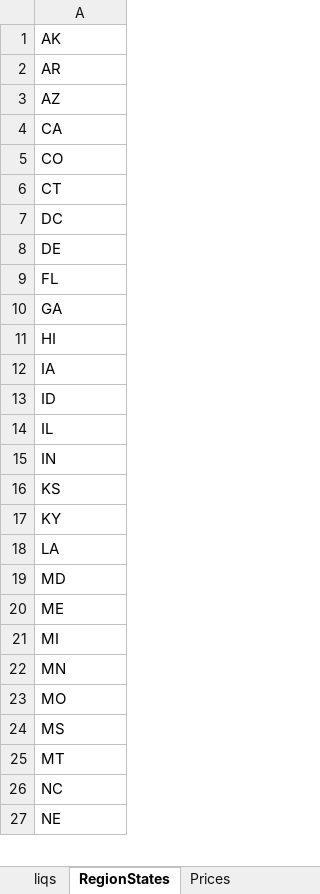
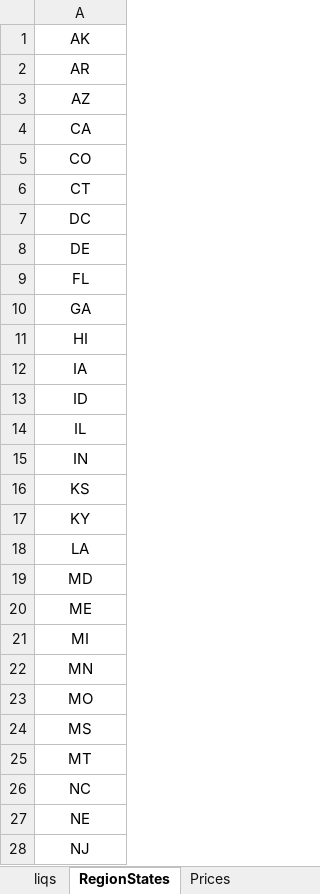
Before and after one commit to ENGINETEC/pstablerates, an Excel workbook: Table Rates/liqs.xlsx, sheet RegionStates, drawn as a sheet; only a part is shown; values as stored, in another font and other column widths than the file's, no borders; the diff covers the shown part only; the diff names each change by its address in the sheet, - before the commit and + after, or states it on an @@ line.

```diff
--- a/Table Rates/liqs.xlsx (sheet RegionStates)
+++ b/Table Rates/liqs.xlsx (sheet RegionStates)
-A1:A27 alignment: left
+A1:A27 alignment: center
+row 28: NJ
```
Also changed, not shown: cell formats elsewhere in this sheet, sheet liqs, sheet Prices, Retailers4.xlsx, Table Rates/LOLEA_sangria.xlsx, 2 other files.
